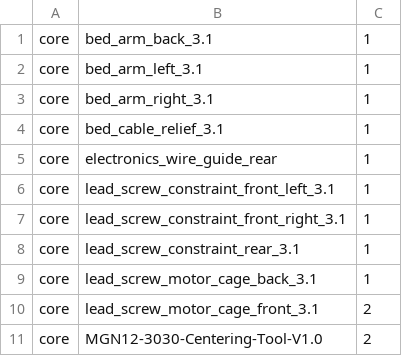
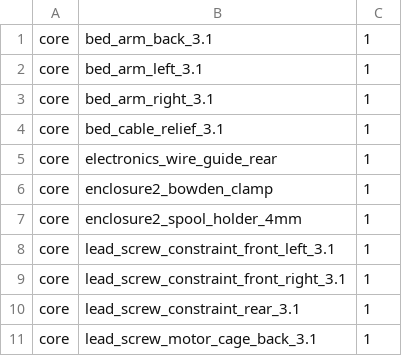
Before and after one commit to Rat-Rig/V-core-3, a CSV file: docs/src/bom/printed_parts_core.csv, drawn as a sheet; only a part is shown; the shorter side is filled out with more unchanged rows; the diff names each change by its address in the sheet, - before the commit and + after, or states it on an @@ line.

Commit message:
Add spool holder & PTFE guide

```diff
--- a/docs/src/bom/printed_parts_core.csv
+++ b/docs/src/bom/printed_parts_core.csv
+row 6: core | enclosure2_bowden_clamp | 1
+row 7: core | enclosure2_spool_holder_4mm | 1
```
Also changed, not shown: 6 other files.
